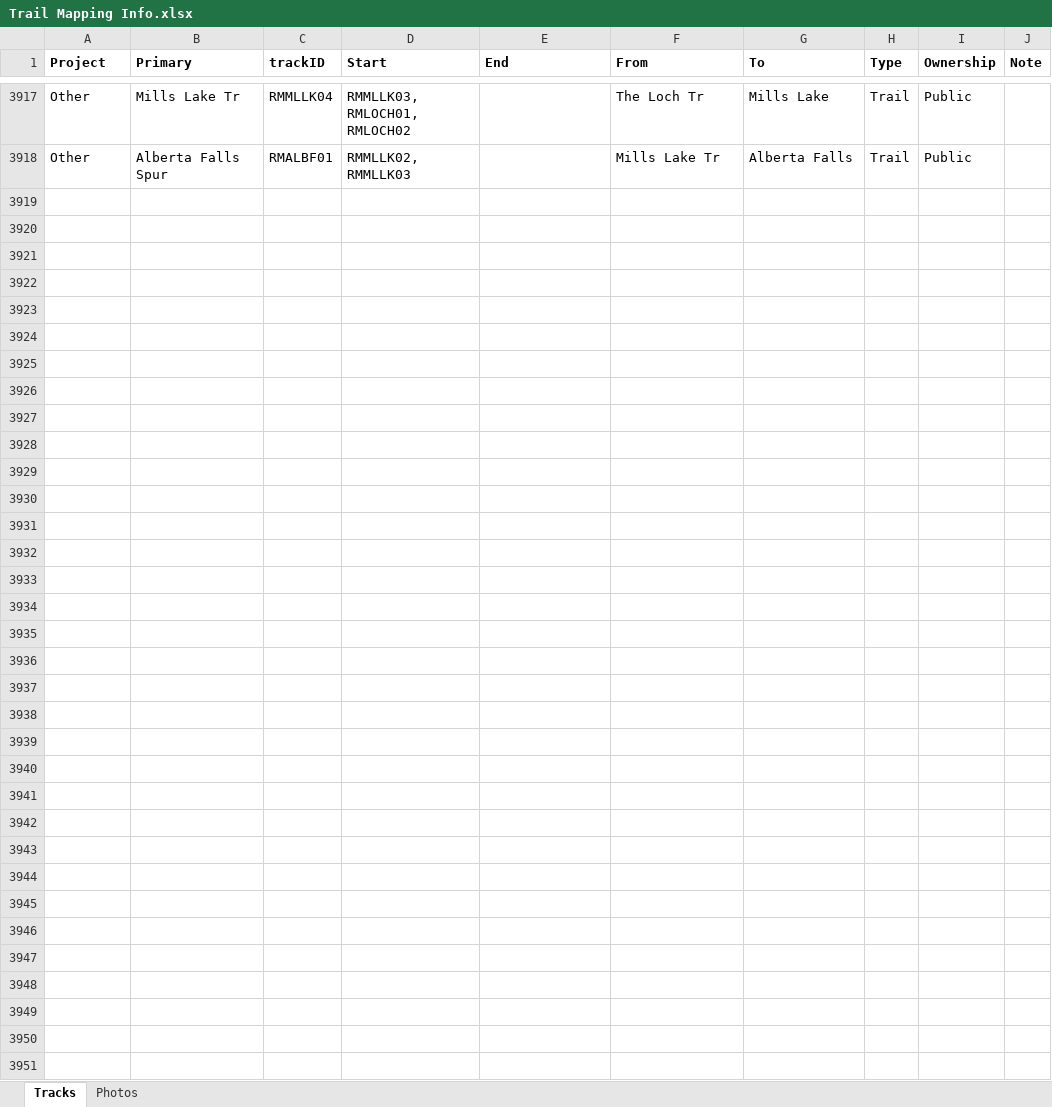
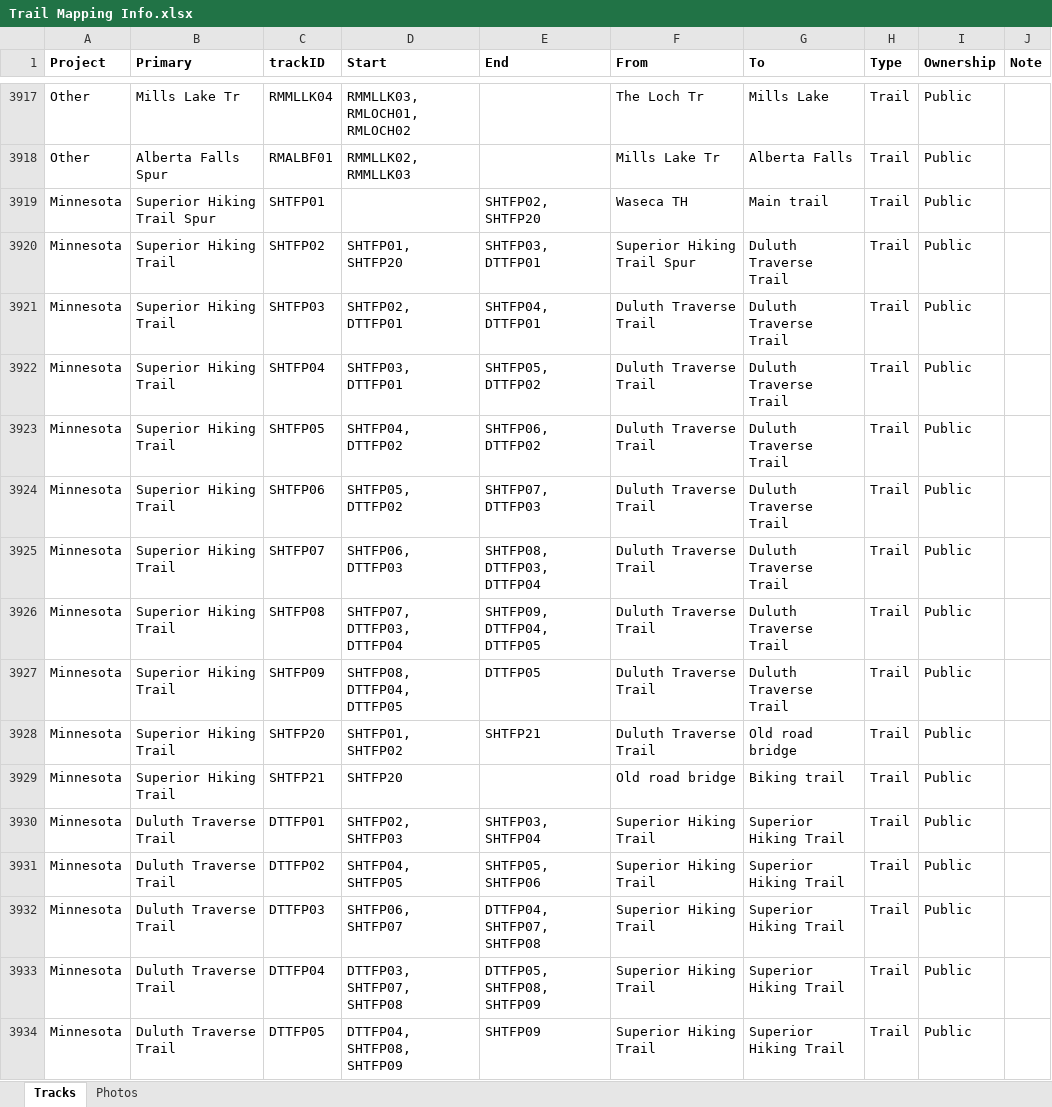
Before and after one commit to droglenc/MAPPING, an Excel workbook: Data/Trail Mapping Info.xlsx, sheet Tracks, drawn as a sheet; only a part is shown, gaps mark what is left out; values as stored, in another font and other column widths than the file's, no borders; the diff names each change by its address in the sheet, - before the commit and + after, or states it on an @@ line.

```diff
--- a/Data/Trail Mapping Info.xlsx (sheet Tracks)
+++ b/Data/Trail Mapping Info.xlsx (sheet Tracks)
+row 3919: Minnesota | Superior Hiking Trail Spur | SHTFP01 |  | SHTFP02, SHTFP20 | Waseca TH | Main trail | Trail | Public
+row 3920: Minnesota | Superior Hiking Trail | SHTFP02 | SHTFP01, SHTFP20 | SHTFP03, DTTFP01 | Superior Hiking Trail Spur | Duluth Traverse Trail | Trail | Public
+row 3921: Minnesota | Superior Hiking Trail | SHTFP03 | SHTFP02, DTTFP01 | SHTFP04, DTTFP01 | Duluth Traverse Trail | Duluth Traverse Trail | Trail | Public
+row 3922: Minnesota | Superior Hiking Trail | SHTFP04 | SHTFP03, DTTFP01 | SHTFP05, DTTFP02 | Duluth Traverse Trail | Duluth Traverse Trail | Trail | Public
+row 3923: Minnesota | Superior Hiking Trail | SHTFP05 | SHTFP04, DTTFP02 | SHTFP06, DTTFP02 | Duluth Traverse Trail | Duluth Traverse Trail | Trail | Public
+row 3924: Minnesota | Superior Hiking Trail | SHTFP06 | SHTFP05, DTTFP02 | SHTFP07, DTTFP03 | Duluth Traverse Trail | Duluth Traverse Trail | Trail | Public
+row 3925: Minnesota | Superior Hiking Trail | SHTFP07 | SHTFP06, DTTFP03 | SHTFP08, DTTFP03, DTTFP04 | Duluth Traverse Trail | Duluth Traverse Trail | Trail | Public
+row 3926: Minnesota | Superior Hiking Trail | SHTFP08 | SHTFP07, DTTFP03, DTTFP04 | SHTFP09, DTTFP04, DTTFP05 | Duluth Traverse Trail | Duluth Traverse Trail | Trail | Public
+row 3927: Minnesota | Superior Hiking Trail | SHTFP09 | SHTFP08, DTTFP04, DTTFP05 | DTTFP05 | Duluth Traverse Trail | Duluth Traverse Trail | Trail | Public
+row 3928: Minnesota | Superior Hiking Trail | SHTFP20 | SHTFP01, SHTFP02 | SHTFP21 | Duluth Traverse Trail | Old road bridge | Trail | Public
+row 3929: Minnesota | Superior Hiking Trail | SHTFP21 | SHTFP20 |  | Old road bridge | Biking trail | Trail | Public
+row 3930: Minnesota | Duluth Traverse Trail | DTTFP01 | SHTFP02, SHTFP03 | SHTFP03, SHTFP04 | Superior Hiking Trail | Superior Hiking Trail | Trail | Public
+row 3931: Minnesota | Duluth Traverse Trail | DTTFP02 | SHTFP04, SHTFP05 | SHTFP05, SHTFP06 | Superior Hiking Trail | Superior Hiking Trail | Trail | Public
+row 3932: Minnesota | Duluth Traverse Trail | DTTFP03 | SHTFP06, SHTFP07 | DTTFP04, SHTFP07, SHTFP08 | Superior Hiking Trail | Superior Hiking Trail | Trail | Public
+row 3933: Minnesota | Duluth Traverse Trail | DTTFP04 | DTTFP03, SHTFP07, SHTFP08 | DTTFP05, SHTFP08, SHTFP09 | Superior Hiking Trail | Superior Hiking Trail | Trail | Public
+row 3934: Minnesota | Duluth Traverse Trail | DTTFP05 | DTTFP04, SHTFP08, SHTFP09 | SHTFP09 | Superior Hiking Trail | Superior Hiking Trail | Trail | Public
```
Also changed, not shown: sheet Photos, 43 other files.
